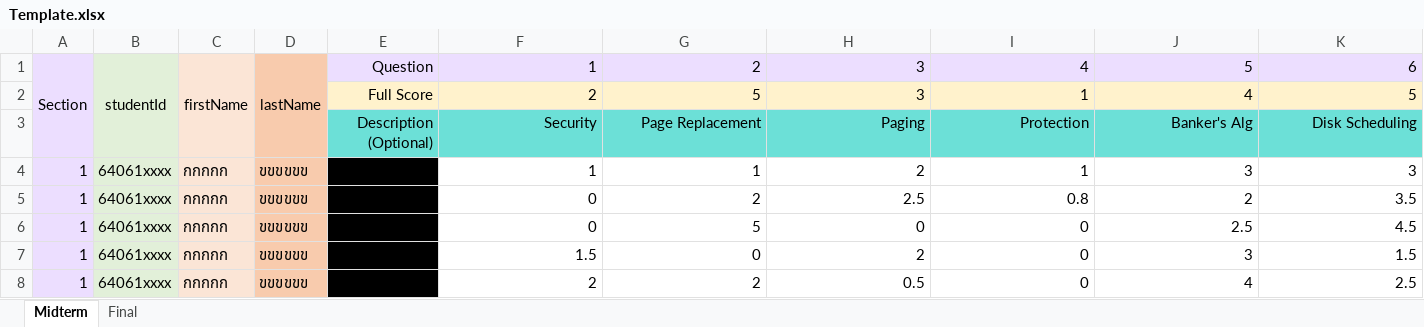
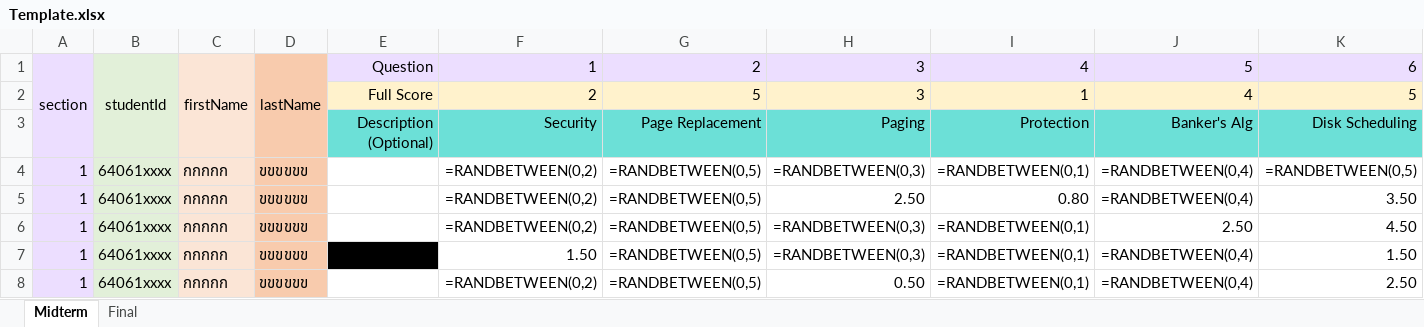
Before and after one commit to ScoreOBE/OBE-frontend, an Excel workbook: src/assets/Template.xlsx, sheet Midterm, drawn as a sheet; only a part is shown; values as stored, in another font and other column widths than the file's, no borders; formulas without a stored value are shown as written; the diff covers the shown part only; the diff names each change by its address in the sheet, - before the commit and + after, or states it on an @@ line.

Commit message:
#fixed: uploadFile obe Template

```diff
--- a/src/assets/Template.xlsx (sheet Midterm)
+++ b/src/assets/Template.xlsx (sheet Midterm)
-A1: Section
+A1: section
-E4:E6 fill: #000000
+E4:E6 fill: none
-F4: 1
+F4: =RANDBETWEEN(0,2)
-G4: 1
+G4: =RANDBETWEEN(0,5)
-H4: 2
+H4: =RANDBETWEEN(0,3)
-I4: 1
+I4: =RANDBETWEEN(0,1)
-J4: 3
+J4: =RANDBETWEEN(0,4)
-K4: 3
+K4: =RANDBETWEEN(0,5)
-F5:F6: 0
+F5:F6: =RANDBETWEEN(0,2)
-G5: 2
+G5: =RANDBETWEEN(0,5)
-H5: 2.5
+H5: 2.50
-I5: 0.8
+I5: 0.80
-J5: 2
+J5: =RANDBETWEEN(0,4)
-K5: 3.5
+K5: 3.50
-G6: 5
+G6: =RANDBETWEEN(0,5)
-H6: 0
+H6: =RANDBETWEEN(0,3)
-I6:I8: 0
+I6:I8: =RANDBETWEEN(0,1)
-J6: 2.5
+J6: 2.50
-K6: 4.5
+K6: 4.50
-F7: 1.5
+F7: 1.50
-G7: 0
+G7: =RANDBETWEEN(0,5)
-H7: 2
+H7: =RANDBETWEEN(0,3)
-J7: 3
+J7: =RANDBETWEEN(0,4)
-K7: 1.5
+K7: 1.50
-E8 fill: #000000
+E8 fill: none
-F8: 2
+F8: =RANDBETWEEN(0,2)
-G8: 2
+G8: =RANDBETWEEN(0,5)
-H8: 0.5
+H8: 0.50
-J8: 4
+J8: =RANDBETWEEN(0,4)
-K8: 2.5
+K8: 2.50
```
Also changed, not shown: 78 edited cells and cell formats elsewhere in this sheet, sheet Final, 2 other files.
